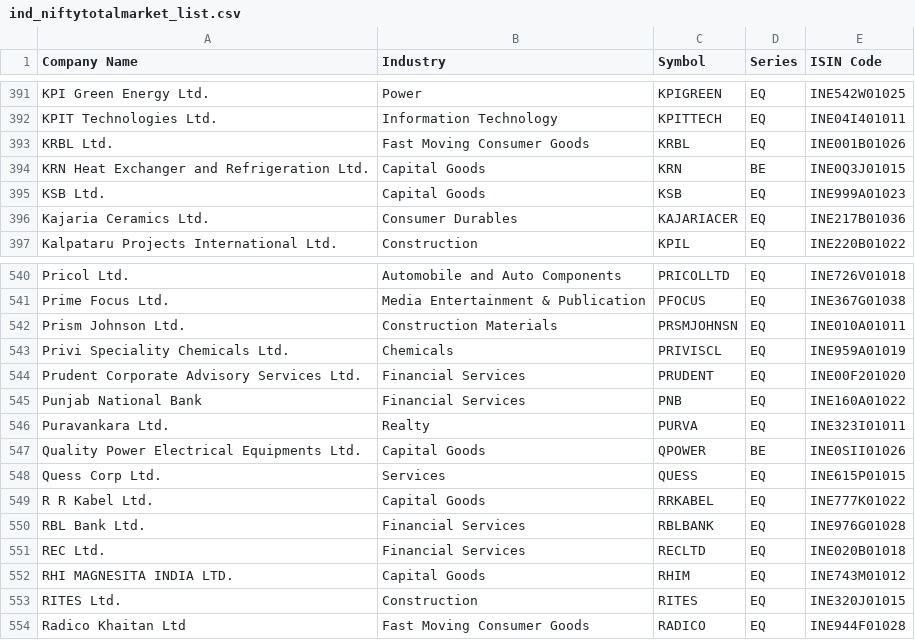
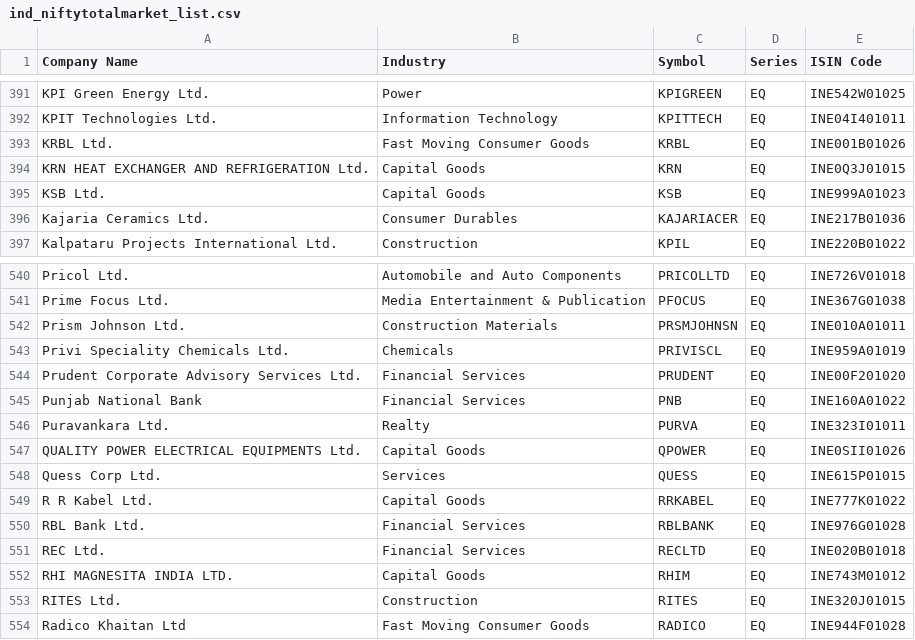
Before and after one commit to prayan2702/Streamlit_Momn_v13_Cached_DB, a CSV file: ind_niftytotalmarket_list.csv, drawn as a sheet; only a part is shown, gaps mark what is left out; the diff covers the shown part only.

```diff
--- a/ind_niftytotalmarket_list.csv
+++ b/ind_niftytotalmarket_list.csv
@@ -393,3 +393,3 @@ KPIT Technologies Ltd.,Information Technology,KPITTECH,EQ,INE04I401011
 KRBL Ltd.,Fast Moving Consumer Goods,KRBL,EQ,INE001B01026
-KRN Heat Exchanger and Refrigeration Ltd.,Capital Goods,KRN,BE,INE0Q3J01015
+KRN HEAT EXCHANGER AND REFRIGERATION Ltd.,Capital Goods,KRN,EQ,INE0Q3J01015
 KSB Ltd.,Capital Goods,KSB,EQ,INE999A01023
@@ -546,3 +546,3 @@ Punjab National Bank,Financial Services,PNB,EQ,INE160A01022
 Puravankara Ltd.,Realty,PURVA,EQ,INE323I01011
-Quality Power Electrical Equipments Ltd.,Capital Goods,QPOWER,BE,INE0SII01026
+QUALITY POWER ELECTRICAL EQUIPMENTS Ltd.,Capital Goods,QPOWER,EQ,INE0SII01026
 Quess Corp Ltd.,Services,QUESS,EQ,INE615P01015
```
Also changed, not shown: 3 added rows and 3 removed rows elsewhere in this file, EQUITY_L.csv.
